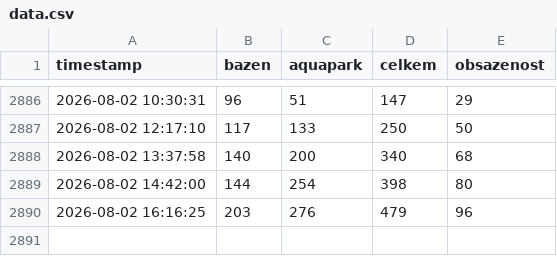
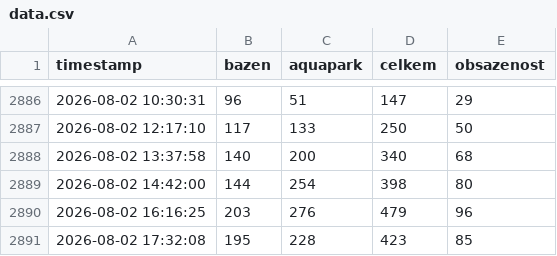
Before and after one commit to malecek44/sutka-visit-monitor, a CSV file: data.csv, drawn as a sheet; only a part is shown, gaps mark what is left out; the diff names each change by its address in the sheet, - before the commit and + after, or states it on an @@ line.

```diff
--- a/data.csv
+++ b/data.csv
+row 2891: 2026-08-02 17:32:08 | 195 | 228 | 423 | 85
```
